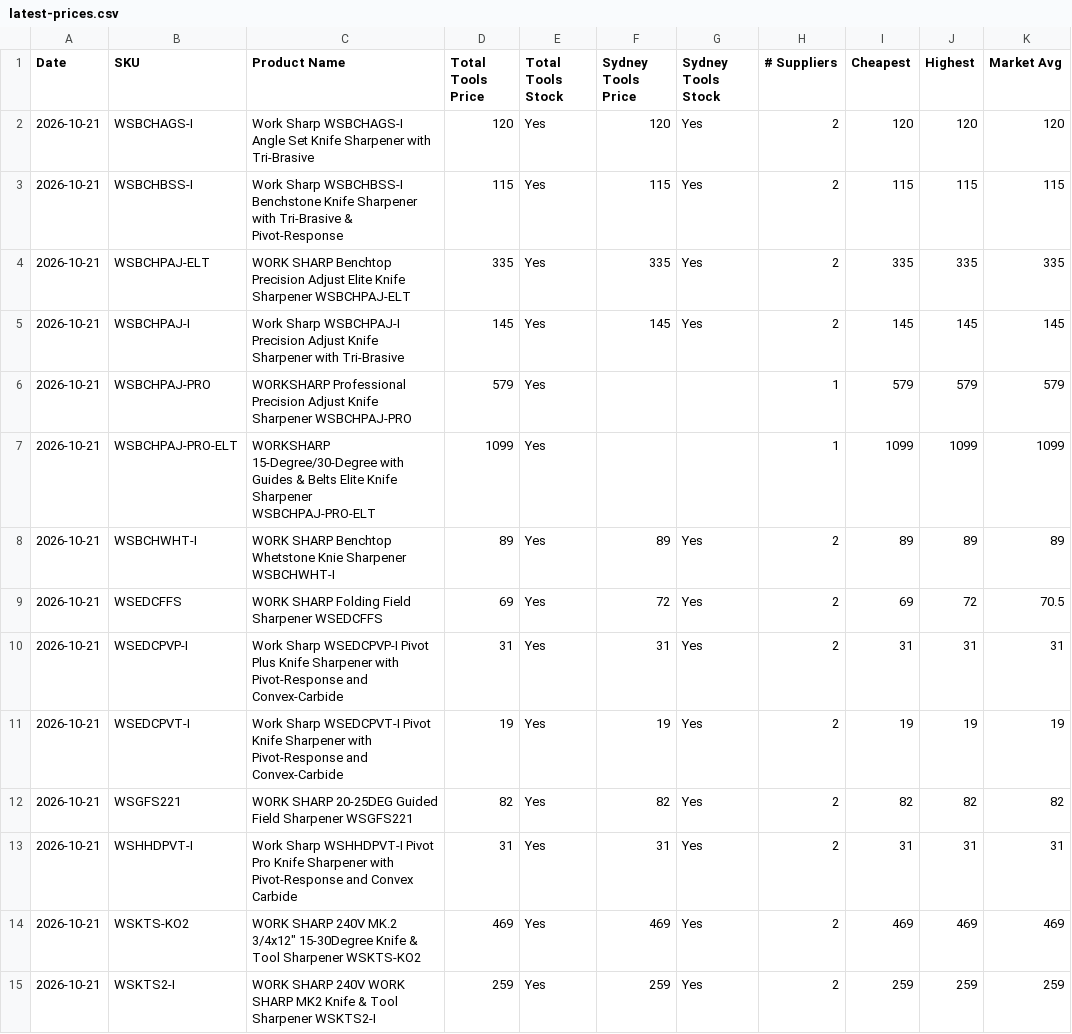
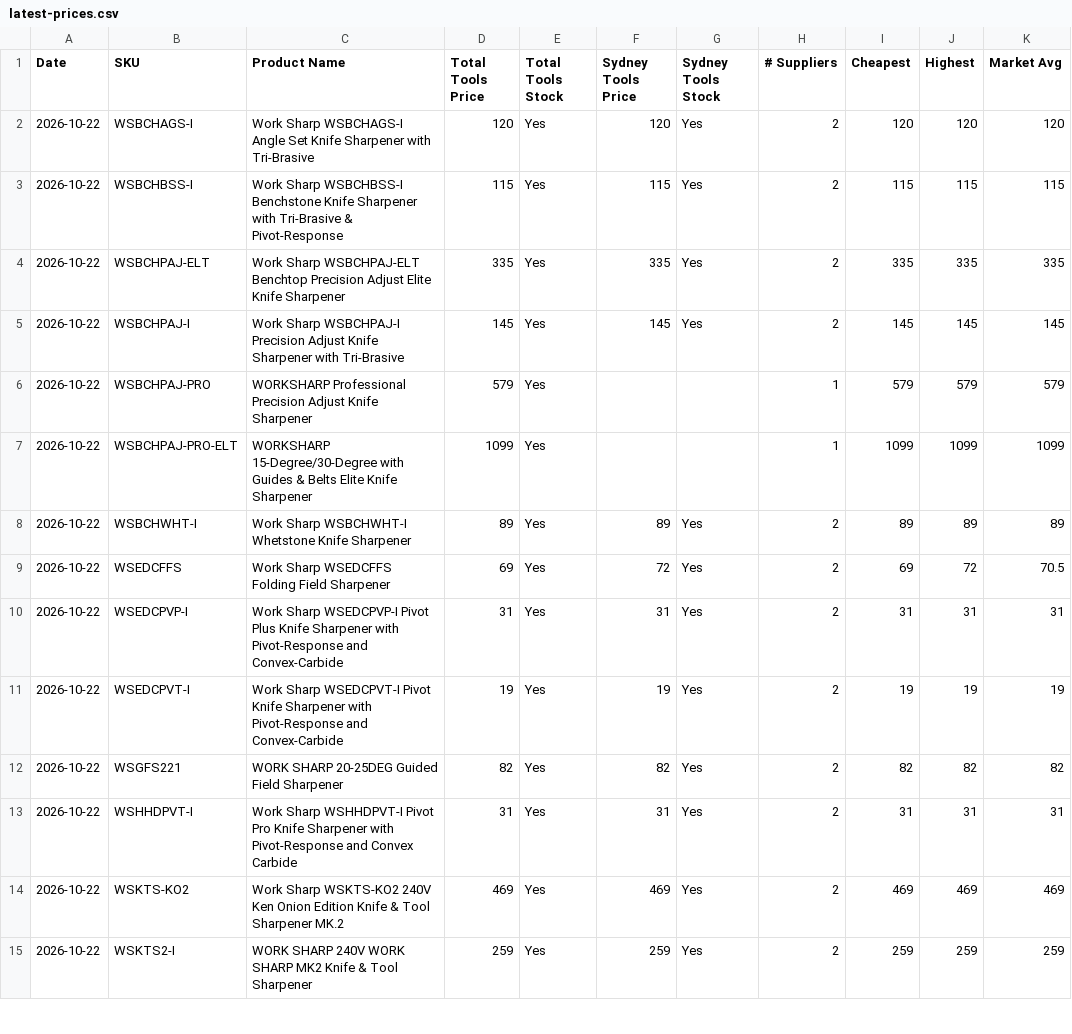
Before and after one commit to tfloodITM/worksharp-price-monitor, a CSV file: latest-prices.csv, drawn as a sheet; only a part is shown; the diff covers the shown part only; the diff names each change by its address in the sheet, - before the commit and + after, or states it on an @@ line.

```diff
--- a/latest-prices.csv
+++ b/latest-prices.csv
-A2:A15 (Date): 2026-10-21
+A2:A15 (Date): 2026-10-22
-C4 (Product Name): WORK SHARP Benchtop Precision Adjust Elite Knife Sharpener WSBCHPAJ-ELT
+C4 (Product Name): Work Sharp WSBCHPAJ-ELT Benchtop Precision Adjust Elite Knife Sharpener
-C6 (Product Name): …Knife Sharpener WSBCHPAJ-PRO
+C6 (Product Name): …Knife Sharpener
-C7 (Product Name): …Knife Sharpener WSBCHPAJ-PRO-ELT
+C7 (Product Name): …Knife Sharpener
-C8 (Product Name): WORK SHARP Benchtop Whetstone Knie Sharpener WSBCHWHT-I
+C8 (Product Name): Work Sharp WSBCHWHT-I Whetstone Knife Sharpener
-C9 (Product Name): WORK SHARP Folding Field Sharpener WSEDCFFS
+C9 (Product Name): Work Sharp WSEDCFFS Folding Field Sharpener
-C12 (Product Name): …Field Sharpener WSGFS221
+C12 (Product Name): …Field Sharpener
-C14 (Product Name): WORK SHARP 240V MK.2 3/4x12" 15-30Degree Knife & Tool Sharpener WSKTS-KO2
+C14 (Product Name): Work Sharp WSKTS-KO2 240V Ken Onion Edition Knife & Tool Sharpener MK.2
-C15 (Product Name): …Tool Sharpener WSKTS2-I
+C15 (Product Name): …Tool Sharpener
```
Also changed, not shown: 25 edited cells elsewhere in this file, 1 other file.
